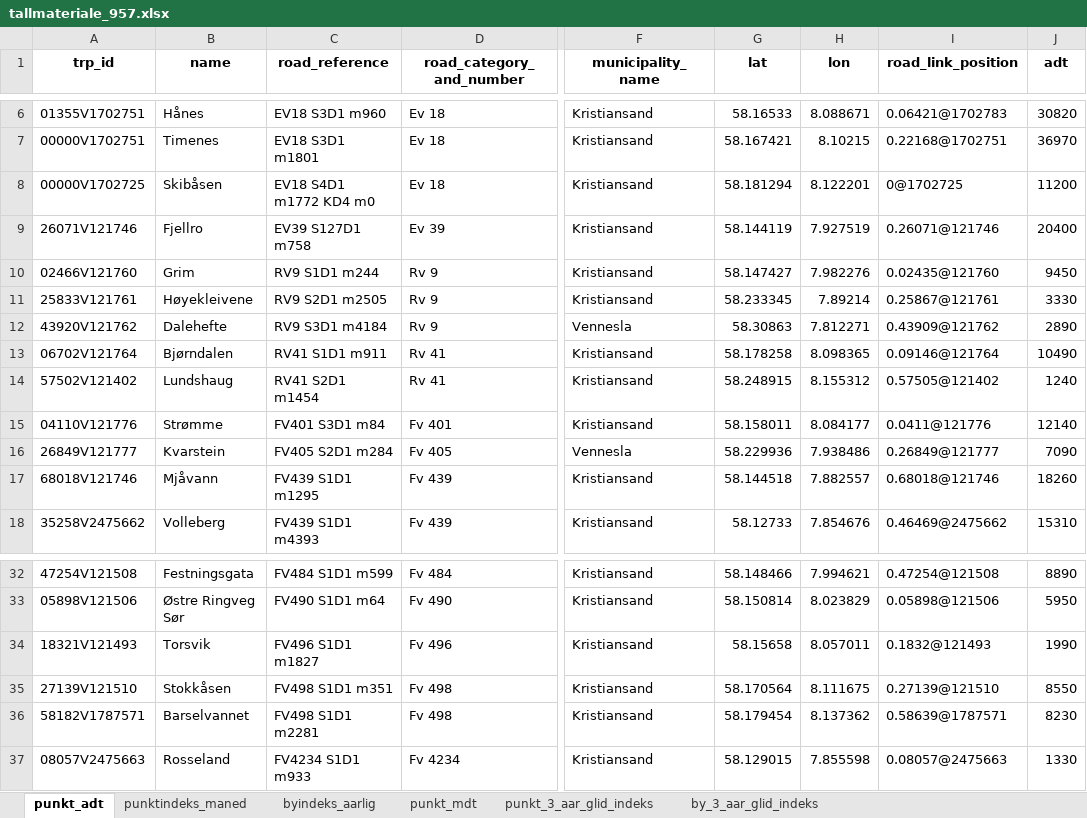
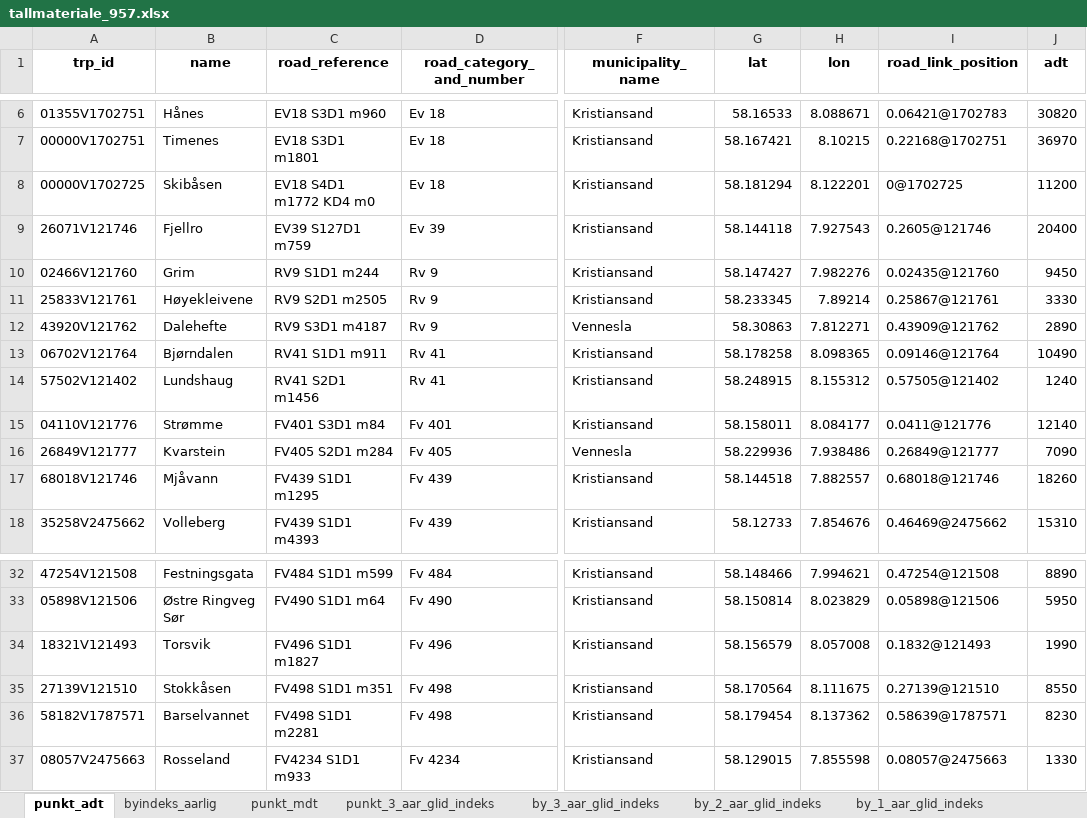
Before and after one commit to snohan/byindeks, an Excel workbook: data_indexpoints_tidy/tallmateriale_957.xlsx, sheet punkt_adt, drawn as a sheet; only a part is shown, gaps mark what is left out; values as stored, in another font and other column widths than the file's, no borders; the diff names each change by its address in the sheet, - before the commit and + after, or states it on an @@ line.

```diff
--- a/data_indexpoints_tidy/tallmateriale_957.xlsx (sheet punkt_adt)
+++ b/data_indexpoints_tidy/tallmateriale_957.xlsx (sheet punkt_adt)
-sheet tab: punktindeks_maned
+sheet tab: by_2_aar_glid_indeks
+sheet tab: by_1_aar_glid_indeks
-C9 (road_reference): EV39 S127D1 m758
+C9 (road_reference): EV39 S127D1 m759
-G9 (lat): 58.144119
+G9 (lat): 58.144118
-H9 (lon): 7.927519
+H9 (lon): 7.927543
-I9 (road_link_position): 0.26071@121746
+I9 (road_link_position): 0.2605@121746
-C12 (road_reference): RV9 S3D1 m4184
+C12 (road_reference): RV9 S3D1 m4187
-C14 (road_reference): RV41 S2D1 m1454
+C14 (road_reference): RV41 S2D1 m1456
-G34 (lat): 58.15658
+G34 (lat): 58.156579
-H34 (lon): 8.057011
+H34 (lon): 8.057008
```
Also changed, not shown: sheet punkt_mdt, sheet punkt_3_aar_glid_indeks, sheet by_3_aar_glid_indeks, sheet byindeks_aarlig, 3 other files.
